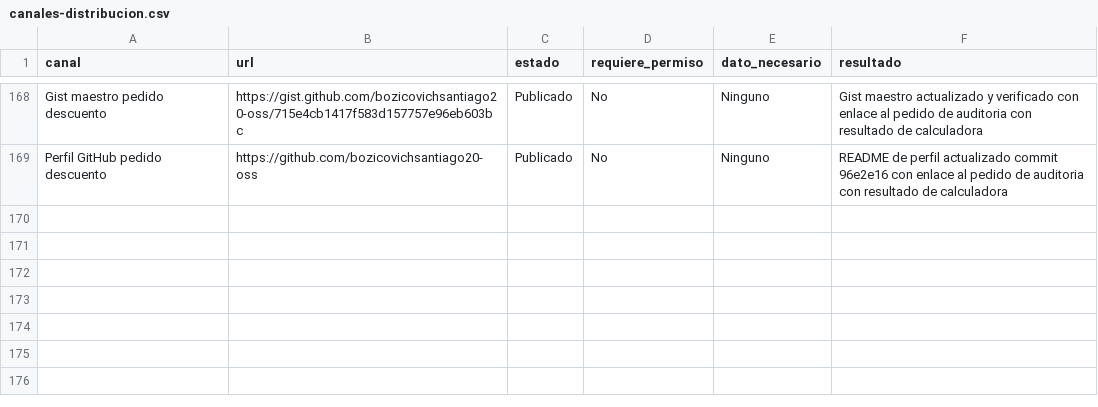
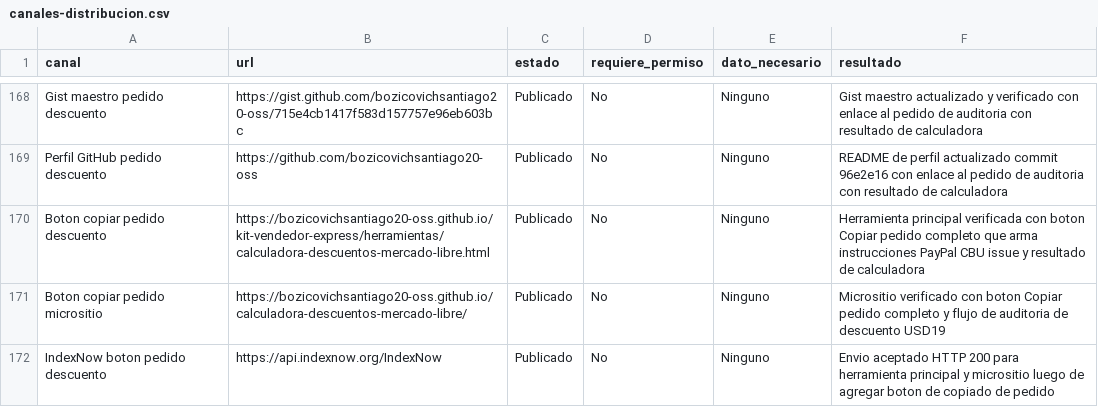
Before and after one commit to bozicovichsantiago20-oss/kit-vendedor-express, a CSV file: operacion/canales-distribucion.csv, drawn as a sheet; only a part is shown, gaps mark what is left out; the diff names each change by its address in the sheet, - before the commit and + after, or states it on an @@ line.

Commit message:
Record copyable discount audit brief

```diff
--- a/operacion/canales-distribucion.csv
+++ b/operacion/canales-distribucion.csv
+row 170: Boton copiar pedido descuento | https://bozicovichsantiago20-oss.github.io/kit-vendedor-express/herramientas/calculadora-descuentos-mercado-libre.html | Publicado | No | Ninguno | Herramienta principal verificada con boton Copiar pedido completo que arma instrucciones PayPal CBU issue y resultado de calculadora
+row 171: Boton copiar pedido micrositio | https://bozicovichsantiago20-oss.github.io/calculadora-descuentos-mercado-libre/ | Publicado | No | Ninguno | Micrositio verificado con boton Copiar pedido completo y flujo de auditoria de descuento USD19
+row 172: IndexNow boton pedido descuento | https://api.indexnow.org/IndexNow | Publicado | No | Ninguno | Envio aceptado HTTP 200 para herramienta principal y micrositio luego de agregar boton de copiado de pedido
```
Also changed, not shown: operacion/registro-cobros.csv, 1 other file.
